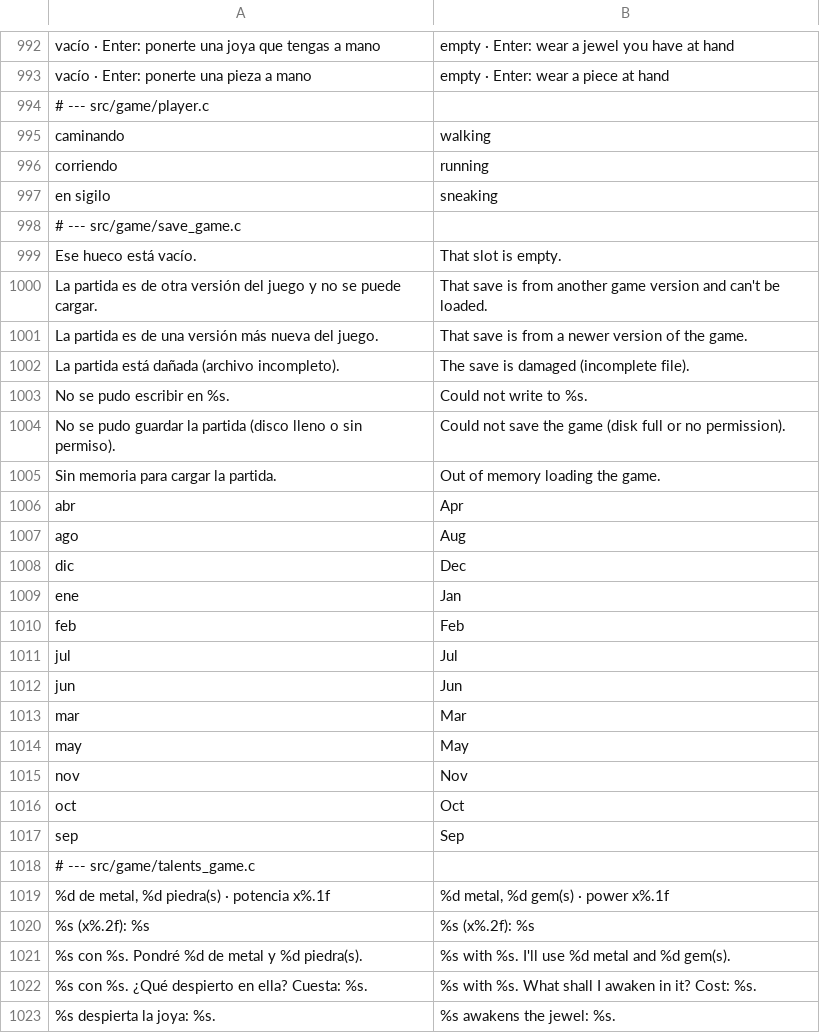
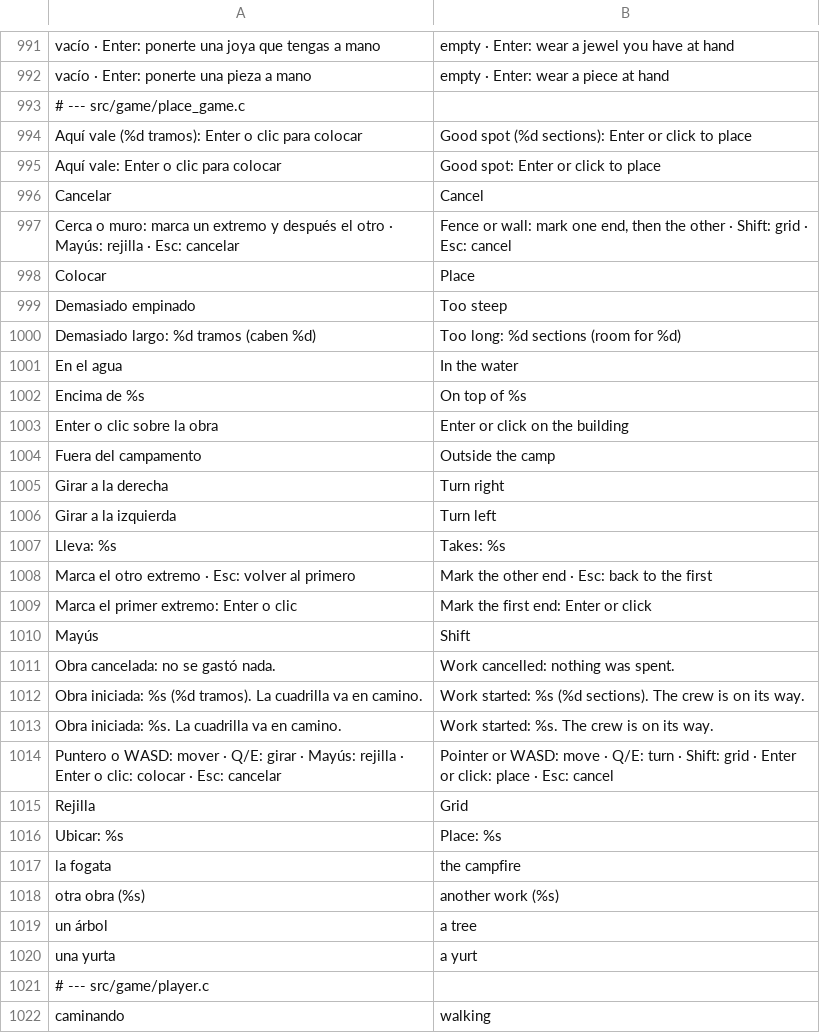
Before and after one commit to amaturanas-sys/Scavenger, a TSV file: assets/i18n/en.tsv, drawn as a sheet; only a part is shown, gaps mark what is left out; the shorter side is filled out with more unchanged rows; the diff covers the shown part only.

```diff
--- a/assets/i18n/en.tsv
+++ b/assets/i18n/en.tsv
@@ -993,2 +992,30 @@ vacío · Enter: ponerte una joya que tengas a mano	empty · Enter: wear a jewel
 vacío · Enter: ponerte una pieza a mano	empty · Enter: wear a piece at hand
+# --- src/game/place_game.c
+Aquí vale (%d tramos): Enter o clic para colocar	Good spot (%d sections): Enter or click to place
+Aquí vale: Enter o clic para colocar	Good spot: Enter or click to place
+Cancelar	Cancel
+Cerca o muro: marca un extremo y después el otro · Mayús: rejilla · Esc: cancelar	Fence or wall: mark one end, then the other · Shift: grid · Esc: cancel
+Colocar	Place
+Demasiado empinado	Too steep
+Demasiado largo: %d tramos (caben %d)	Too long: %d sections (room for %d)
+En el agua	In the water
+Encima de %s	On top of %s
+Enter o clic sobre la obra	Enter or click on the building
+Fuera del campamento	Outside the camp
+Girar a la derecha	Turn right
+Girar a la izquierda	Turn left
+Lleva: %s	Takes: %s
+Marca el otro extremo · Esc: volver al primero	Mark the other end · Esc: back to the first
+Marca el primer extremo: Enter o clic	Mark the first end: Enter or click
+Mayús	Shift
+Obra cancelada: no se gastó nada.	Work cancelled: nothing was spent.
+Obra iniciada: %s (%d tramos). La cuadrilla va en camino.	Work started: %s (%d sections). The crew is on its way.
+Obra iniciada: %s. La cuadrilla va en camino.	Work started: %s. The crew is on its way.
+Puntero o WASD: mover · Q/E: girar · Mayús: rejilla · Enter o clic: colocar · Esc: cancelar	Pointer or WASD: move · Q/E: turn · Shift: grid · Enter or click: place · Esc: cancel
+Rejilla	Grid
+Ubicar: %s	Place: %s
+la fogata	the campfire
+otra obra (%s)	another work (%s)
+un árbol	a tree
+una yurta	a yurt
 # --- src/game/player.c
```
Also changed, not shown: 7 added rows elsewhere in this file, assets/ui/iconos.tsv, 31 other files.
